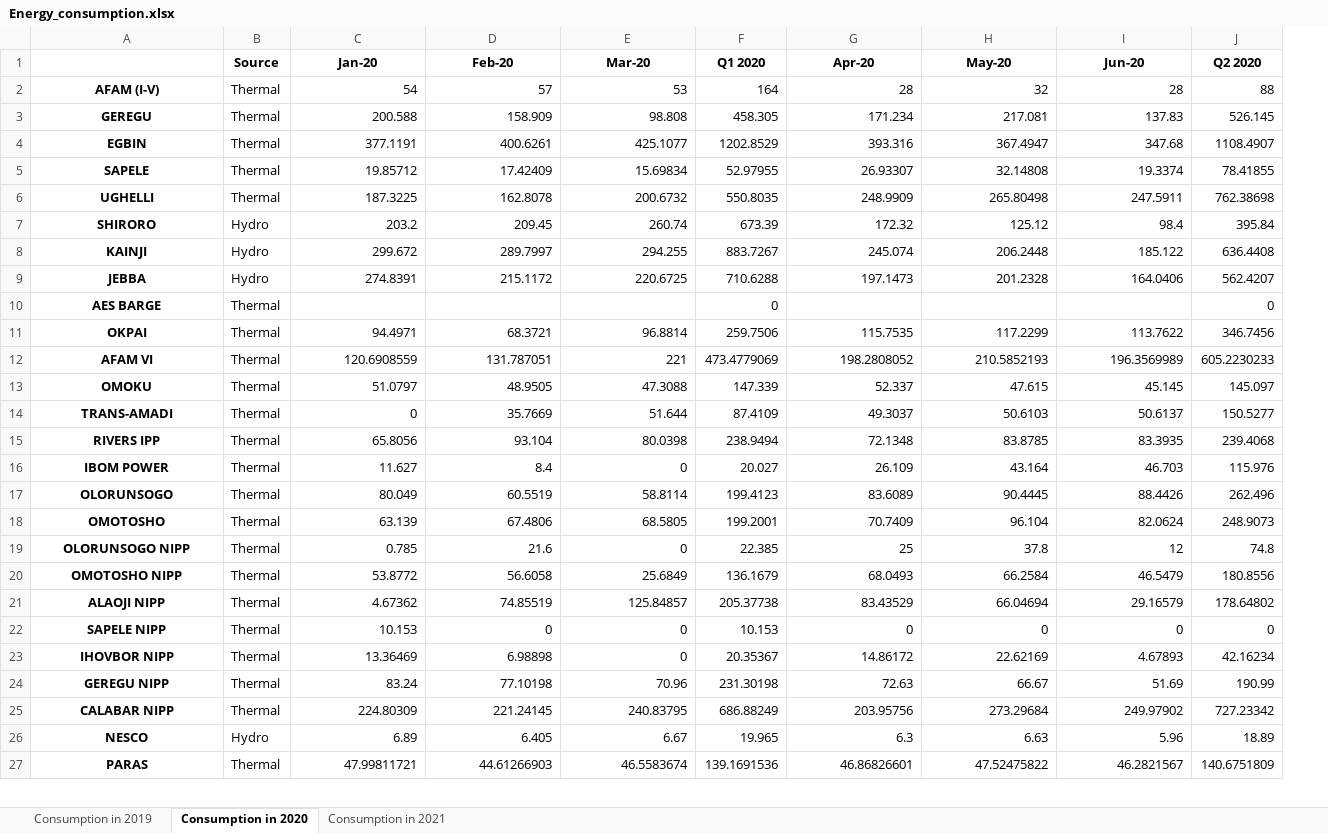
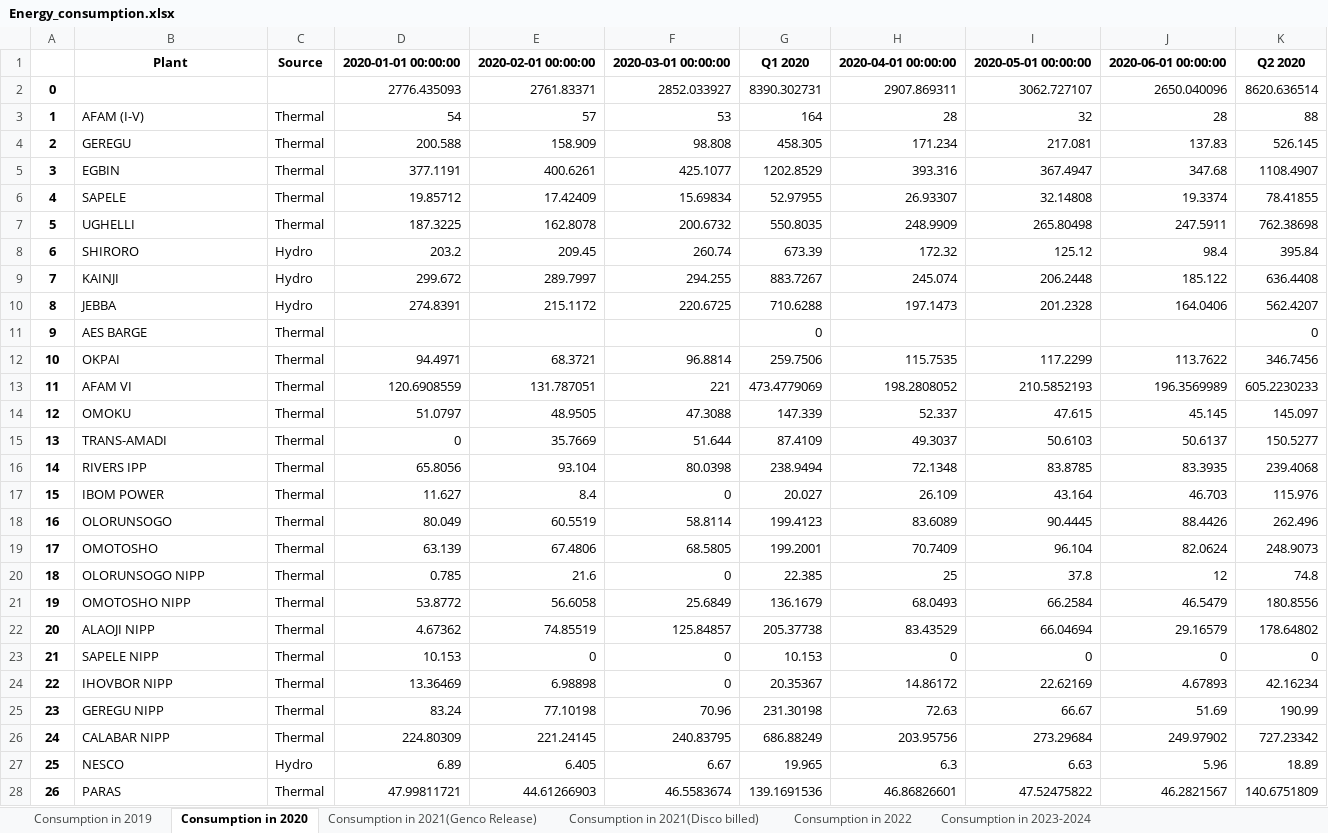
Before and after one commit to Hafsah2020/Energy-Consumption-Forecasting-Using-Deep-Learning, an Excel workbook: data/processed_data/Energy_consumption.xlsx, sheet Consumption in 2020, drawn as a sheet; only a part is shown; values as stored, in another font and other column widths than the file's, no borders; removed rows and columns are numbered as before the commit, all else as after; rows hold the shown columns only; the diff covers the shown part only; the diff names each change by its address in the sheet, - before the commit and + after, or states it on an @@ line.

```diff
--- a/data/processed_data/Energy_consumption.xlsx (sheet Consumption in 2020)
+++ b/data/processed_data/Energy_consumption.xlsx (sheet Consumption in 2020)
-sheet tab: Consumption in 2021
+sheet tab: Consumption in 2021(Genco Release)
+sheet tab: Consumption in 2021(Disco billed)
+sheet tab: Consumption in 2022
+sheet tab: Consumption in 2023-2024
+column A, rows 3-28: 1 | 2 | 3 | 4 | 5 | 6 | 7 | 8 | 9 | 10 | 11 | 12 | 13 | 14 | 15 | 16 | 17 | 18 | 19 | 20 | 21 | 22 | 23 | 24 | 25 | 26
-row 1:  | Source | Jan-20 | Feb-20 | Mar-20 | Q1 2020 | Apr-20 | May-20 | Jun-20 | Q2 2020
+row 1:  | Plant | Source | 2020-01-01 00:00:00 | 2020-02-01 00:00:00 | 2020-03-01 00:00:00 | Q1 2020 | 2020-04-01 00:00:00 | 2020-05-01 00:00:00 | 2020-06-01 00:00:00 | Q2 2020
+row 2: 0 |  |  | 2776.435093 | 2761.83371 | 2852.033927 | 8390.302731 | 2907.869311 | 3062.727107 | 2650.040096 | 8620.636514
@@ B3:B28 bold: on → off, alignment: center → left @@
```
Also changed, not shown: cell formats elsewhere in this sheet, sheet Consumption in 2021(Genco Release), other sheet tabs, 5 other files.
